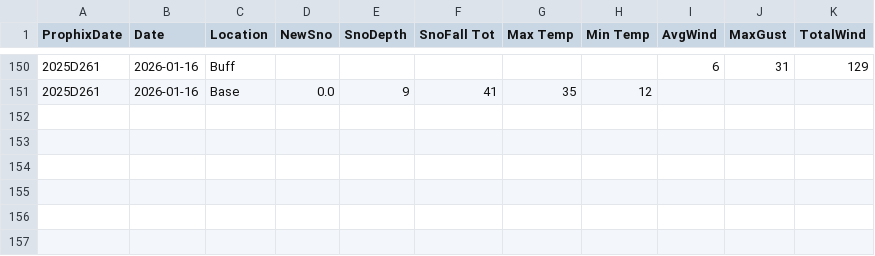
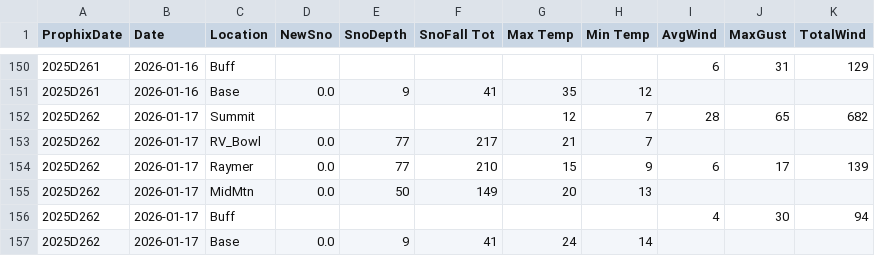
Before and after one commit to DtaRprt/WeatherScrape, a CSV file: BTAC_History.csv, drawn as a sheet; only a part is shown, gaps mark what is left out.

Commit message:
Weather Updated as of Sun Jan 18 06:45:04 MST 2026

```diff
--- a/BTAC_History.csv
+++ b/BTAC_History.csv
@@ -151 +151,7 @@ ProphixDate,Date,Location,NewSno,SnoDepth,SnoFall Tot,Max Temp,Min Temp,AvgWind,
 2025D261,2026-01-16,Base,0.0,9,41,35,12,,,
+2025D262,2026-01-17,Summit,,,,12,7,28,65,682
+2025D262,2026-01-17,RV_Bowl,0.0,77,217,21,7,,,
+2025D262,2026-01-17,Raymer,0.0,77,210,15,9,6,17,139
+2025D262,2026-01-17,MidMtn,0.0,50,149,20,13,,,
+2025D262,2026-01-17,Buff,,,,,,4,30,94
+2025D262,2026-01-17,Base,0.0,9,41,24,14,,,
```
